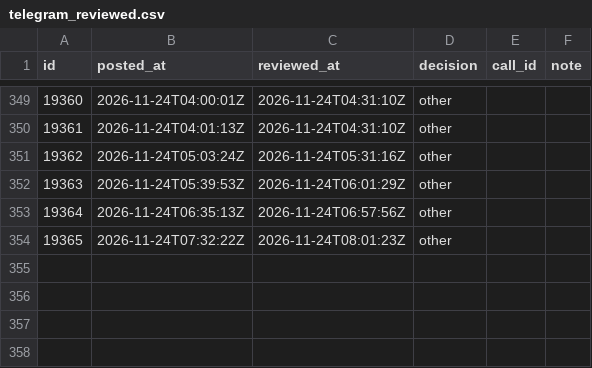
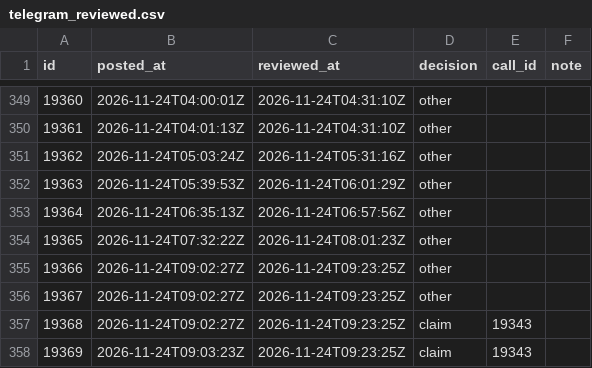
Before and after one commit to viruop/paper-arena, a CSV file: data/akash/telegram_reviewed.csv, drawn as a sheet; only a part is shown, gaps mark what is left out; the diff names each change by its address in the sheet, - before the commit and + after, or states it on an @@ line.

```diff
--- a/data/akash/telegram_reviewed.csv
+++ b/data/akash/telegram_reviewed.csv
+row 355: 19366 | 2026-11-24T09:02:27Z | 2026-11-24T09:23:25Z | other
+row 356: 19367 | 2026-11-24T09:02:27Z | 2026-11-24T09:23:25Z | other
+row 357: 19368 | 2026-11-24T09:02:27Z | 2026-11-24T09:23:25Z | claim | 19343
+row 358: 19369 | 2026-11-24T09:03:23Z | 2026-11-24T09:23:25Z | claim | 19343
```
Also changed, not shown: data/akash/telegram_posts.csv, data/akash/telegram_updates.csv.
